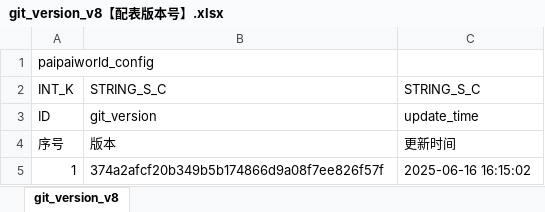
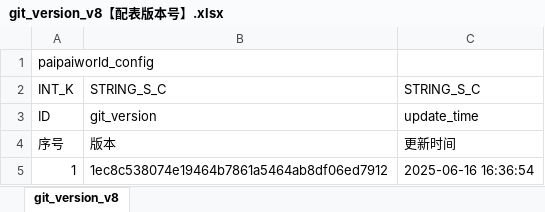
Before and after one commit to chensusu123/myfirsthub, an Excel workbook: servers/maze_main_server/conf.d/data/git_version_v8【配表版本号】.xlsx, sheet git_version_v8, drawn as a sheet; values as stored, in another font and other column widths than the file's, no borders; the diff names each change by its address in the sheet, - before the commit and + after, or states it on an @@ line.

```diff
--- a/servers/maze_main_server/conf.d/data/git_version_v8【配表版本号】.xlsx (sheet git_version_v8)
+++ b/servers/maze_main_server/conf.d/data/git_version_v8【配表版本号】.xlsx (sheet git_version_v8)
-B5: 374a2afcf20b349b5b174866d9a08f7ee826f57f
+B5: 1ec8c538074e19464b7861a5464ab8df06ed7912
-C5: 2025-06-16 16:15:02
+C5: 2025-06-16 16:36:54
```
Also changed, not shown: 1 other file.
